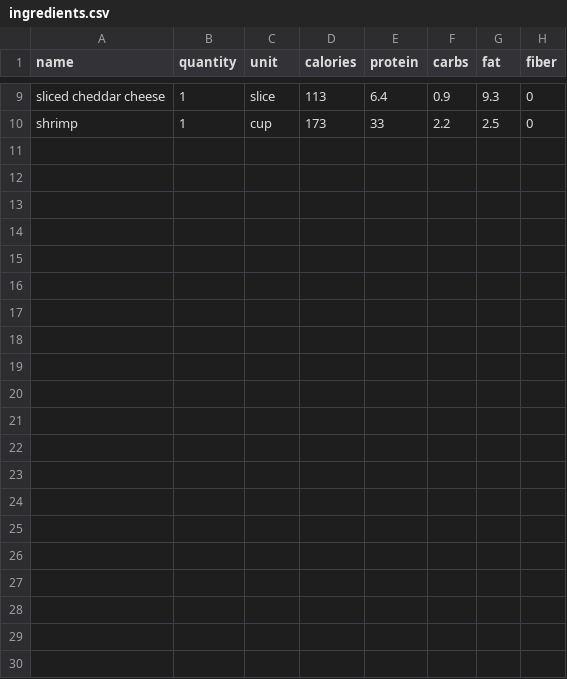
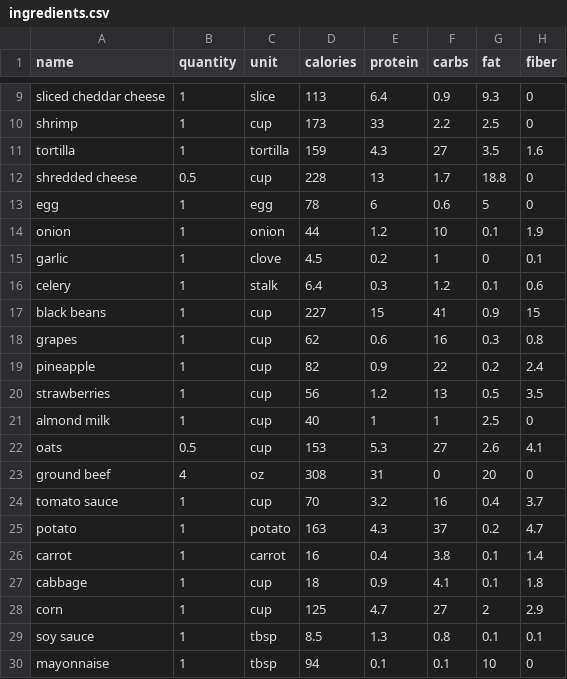
Before and after one commit to MadelynYarber/meal-planner-project, a CSV file: ingredients.csv, drawn as a sheet; only a part is shown, gaps mark what is left out.

Commit message:
Update ingredients.csv
More ingredients added

```diff
--- a/ingredients.csv
+++ b/ingredients.csv
@@ -10 +10,21 @@ sliced cheddar cheese, 1, slice, 113, 6.4, 0.9, 9.3, 0
 shrimp, 1, cup, 173, 33, 2.2, 2.5, 0
+tortilla, 1, tortilla, 159, 4.3, 27, 3.5, 1.6
+shredded cheese, 0.5, cup, 228, 13, 1.7, 18.8, 0
+egg, 1, egg, 78, 6, 0.6, 5, 0
+onion, 1, onion, 44, 1.2, 10, 0.1, 1.9
+garlic, 1, clove, 4.5, 0.2, 1, 0, 0.1
+celery, 1, stalk, 6.4, 0.3, 1.2, 0.1, 0.6
+black beans, 1, cup, 227, 15, 41, 0.9, 15
+grapes, 1, cup, 62, 0.6, 16, 0.3, 0.8
+pineapple, 1, cup, 82, 0.9, 22, 0.2, 2.4
+strawberries, 1, cup, 56, 1.2, 13, 0.5, 3.5
+almond milk, 1, cup, 40, 1, 1, 2.5, 0
+oats, 0.5, cup, 153, 5.3, 27, 2.6, 4.1
+ground beef, 4, oz, 308, 31, 0, 20, 0
+tomato sauce, 1, cup, 70, 3.2, 16, 0.4, 3.7
+potato, 1, potato, 163, 4.3, 37, 0.2, 4.7
+carrot, 1, carrot, 16, 0.4, 3.8, 0.1, 1.4
+cabbage, 1, cup, 18, 0.9, 4.1, 0.1, 1.8
+corn, 1, cup, 125, 4.7, 27, 2, 2.9
+soy sauce, 1, tbsp, 8.5, 1.3, 0.8, 0.1, 0.1
+mayonnaise, 1, tbsp, 94, 0.1, 0.1, 10, 0
```
